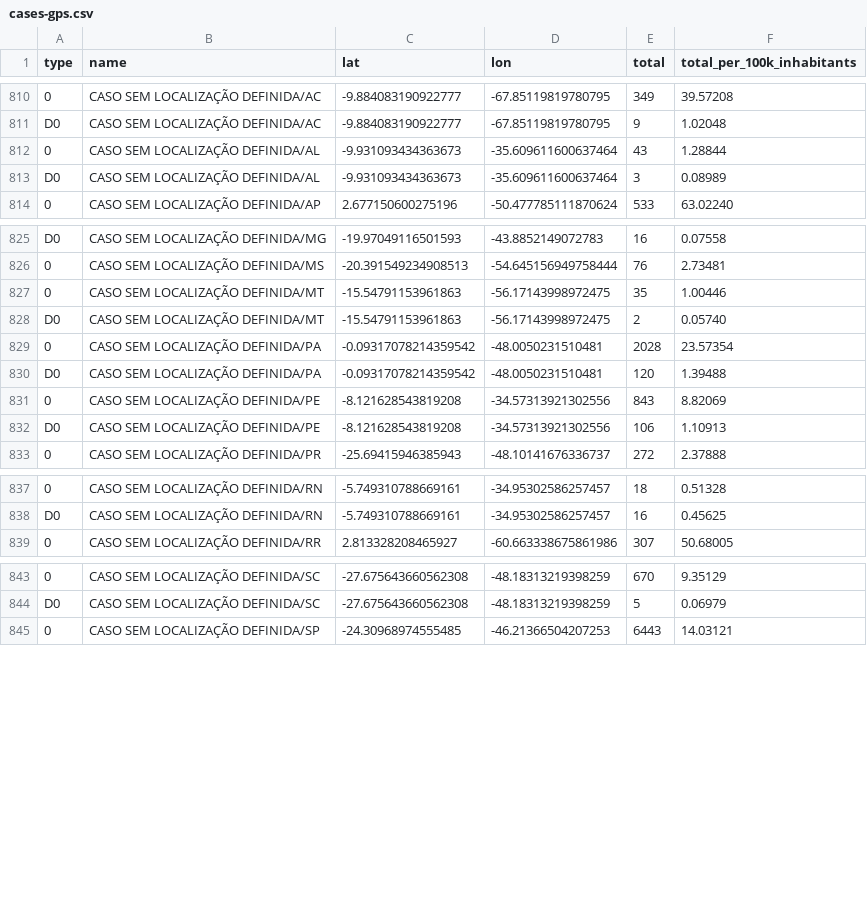
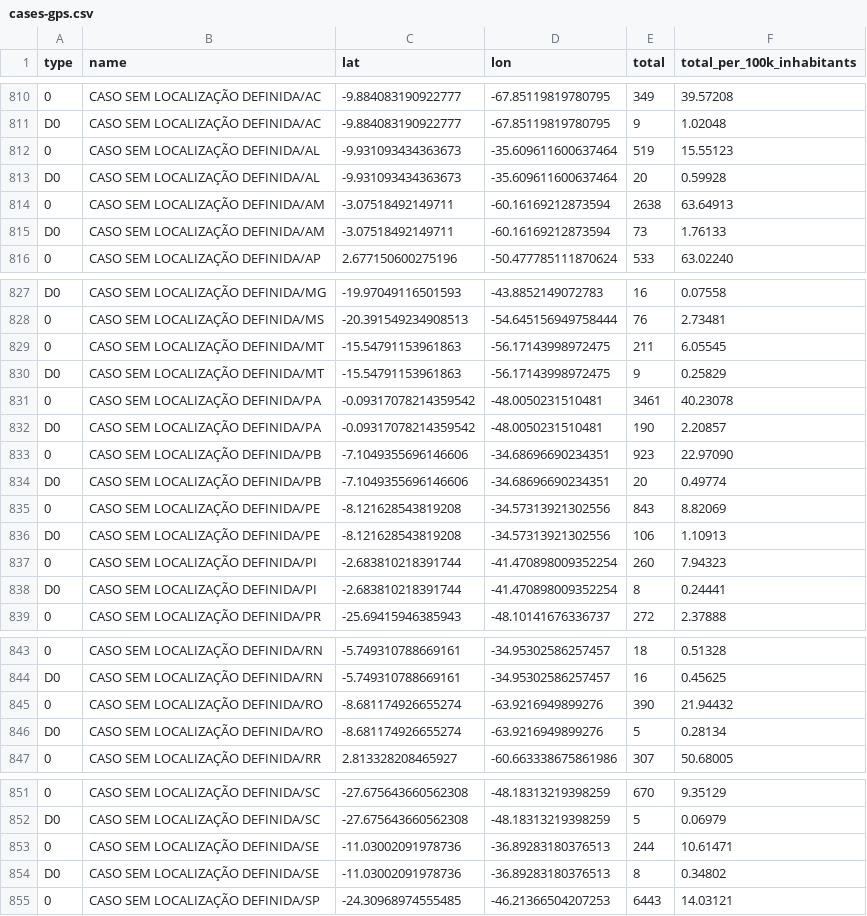
Before and after one commit to vdilego/covid19br, a CSV file: cases-gps.csv, drawn as a sheet; only a part is shown, gaps mark what is left out; addresses are those after the commit; the diff covers the shown part only; the diff names each change by its address in the sheet, - before the commit and + after, or states it on an @@ line.

```diff
--- a/cases-gps.csv
+++ b/cases-gps.csv
-E812 (total): 43
+E812 (total): 519
-F812 (total_per_100k_inhabitants): 1.28844
+F812 (total_per_100k_inhabitants): 15.55123
-E813 (total): 3
+E813 (total): 20
-F813 (total_per_100k_inhabitants): 0.08989
+F813 (total_per_100k_inhabitants): 0.59928
+row 814: 0 | CASO SEM LOCALIZAÇÃO DEFINIDA/AM | -3.07518492149711 | -60.16169212873594 | 2638 | 63.64913
+row 815: D0 | CASO SEM LOCALIZAÇÃO DEFINIDA/AM | -3.07518492149711 | -60.16169212873594 | 73 | 1.76133
-E829 (total): 35
+E829 (total): 211
-F829 (total_per_100k_inhabitants): 1.00446
+F829 (total_per_100k_inhabitants): 6.05545
-E830 (total): 2
+E830 (total): 9
-F830 (total_per_100k_inhabitants): 0.05740
+F830 (total_per_100k_inhabitants): 0.25829
-E831 (total): 2028
+E831 (total): 3461
-F831 (total_per_100k_inhabitants): 23.57354
+F831 (total_per_100k_inhabitants): 40.23078
-E832 (total): 120
+E832 (total): 190
-F832 (total_per_100k_inhabitants): 1.39488
+F832 (total_per_100k_inhabitants): 2.20857
+row 833: 0 | CASO SEM LOCALIZAÇÃO DEFINIDA/PB | -7.1049355696146606 | -34.68696690234351 | 923 | 22.97090
+row 834: D0 | CASO SEM LOCALIZAÇÃO DEFINIDA/PB | -7.1049355696146606 | -34.68696690234351 | 20 | 0.49774
+row 837: 0 | CASO SEM LOCALIZAÇÃO DEFINIDA/PI | -2.683810218391744 | -41.470898009352254 | 260 | 7.94323
+row 838: D0 | CASO SEM LOCALIZAÇÃO DEFINIDA/PI | -2.683810218391744 | -41.470898009352254 | 8 | 0.24441
+row 845: 0 | CASO SEM LOCALIZAÇÃO DEFINIDA/RO | -8.681174926655274 | -63.9216949899276 | 390 | 21.94432
+row 846: D0 | CASO SEM LOCALIZAÇÃO DEFINIDA/RO | -8.681174926655274 | -63.9216949899276 | 5 | 0.28134
+row 853: 0 | CASO SEM LOCALIZAÇÃO DEFINIDA/SE | -11.03002091978736 | -36.89283180376513 | 244 | 10.61471
+row 854: D0 | CASO SEM LOCALIZAÇÃO DEFINIDA/SE | -11.03002091978736 | -36.89283180376513 | 8 | 0.34802
```
Also changed, not shown: 4 edited cells elsewhere in this file, cases-brazil-cities.csv, cases-brazil-states.csv, 4 other files.
